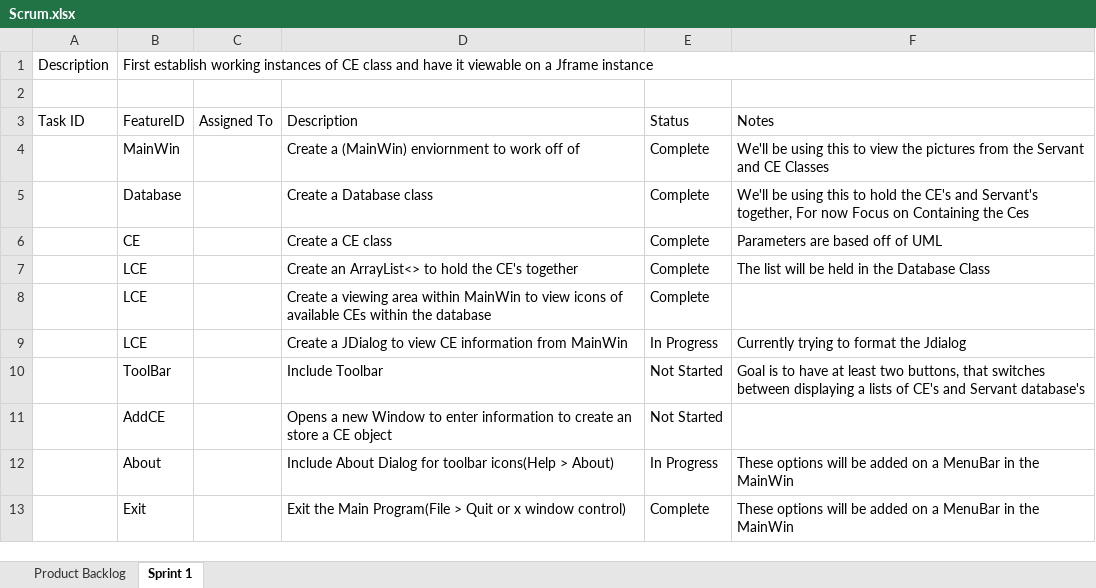
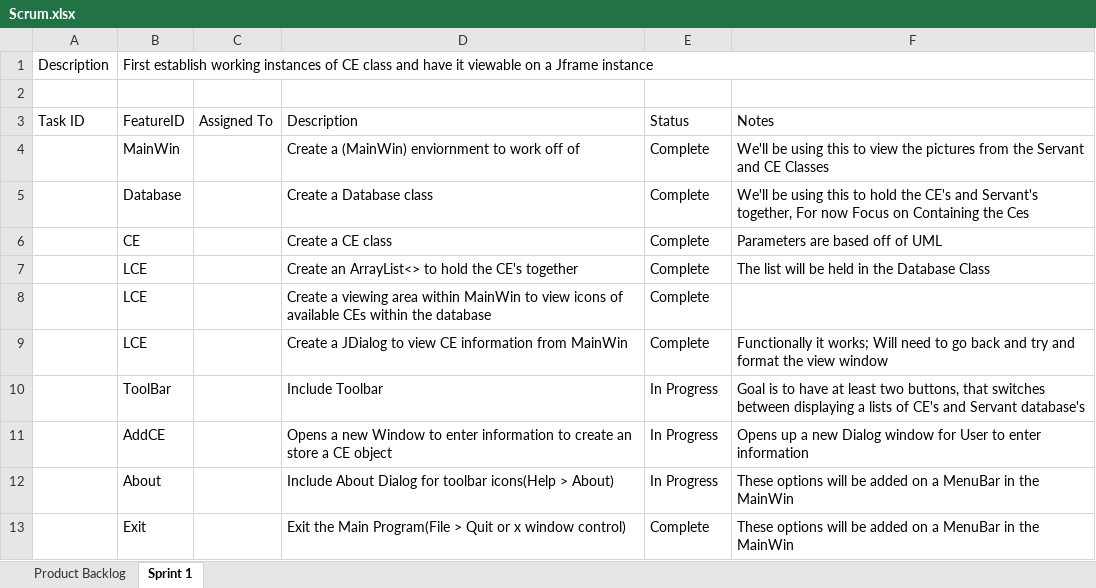
Before and after one commit to Khorva/Personal-Projects, an Excel workbook: FGO_ServantWiki/Scrum.xlsx, sheet Sprint 1, drawn as a sheet; values as stored, in another font and other column widths than the file's, no borders; the diff names each change by its address in the sheet, - before the commit and + after, or states it on an @@ line.

Commit message:
Back from hiatus
Semester is done so I'm back to being able to work on this little project.

Currently trying to create the input dialog window to create new CE. Currently building a window based off of the first early CEs, but will likely have to go back and refine this process once we start hitting the more advanced CEs that were implemented further into the game.

Added a toolbar w/ buttons to create the input dialogs to add new CEs and Servants. Once I get the CEs dialog working, I'll start with the servant dialog.

```diff
--- a/FGO_ServantWiki/Scrum.xlsx (sheet Sprint 1)
+++ b/FGO_ServantWiki/Scrum.xlsx (sheet Sprint 1)
-E9: In Progress
+E9: Complete
-F9: Currently trying to format the Jdialog
+F9: Functionally it works; Will need to go back and try and format the view window
-E10:E11: Not Started
+E10:E11: In Progress
-F11: (empty)
+F11: Opens up a new Dialog window for User to enter information
```
Also changed, not shown: 6 other files.
